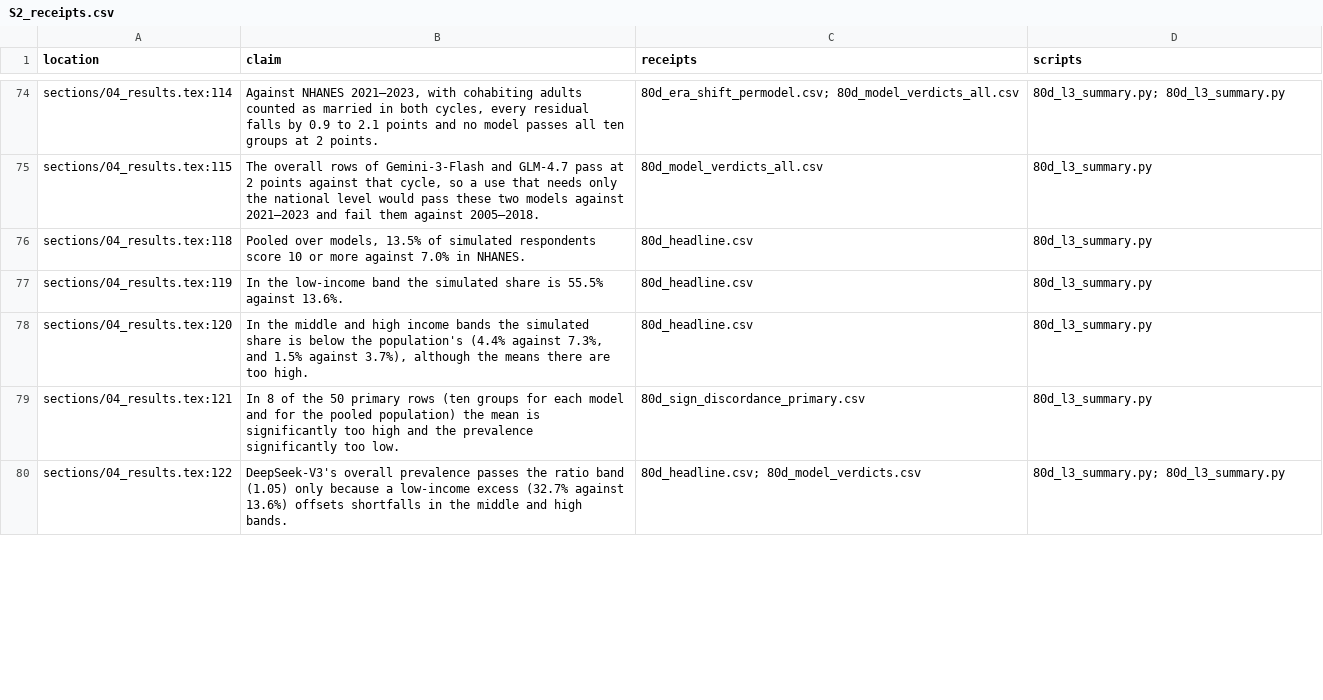
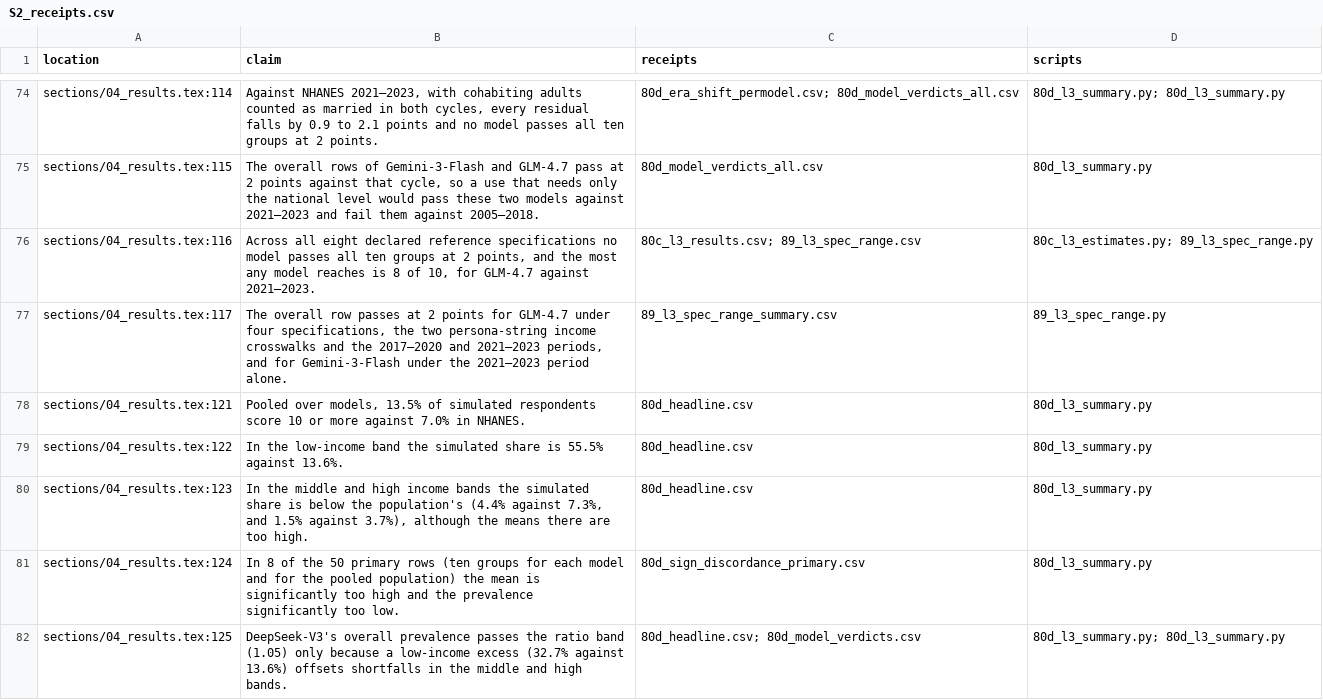
Before and after one commit to pskeough/A-Validity-Ladder-for-LLM-Simulated-Clinical-Populations, a CSV file: paper_brm/manuscript/supplement/S2_receipts.csv, drawn as a sheet; only a part is shown, gaps mark what is left out; the diff covers the shown part only.

```diff
--- a/paper_brm/manuscript/supplement/S2_receipts.csv
+++ b/paper_brm/manuscript/supplement/S2_receipts.csv
@@ -75,6 +75,8 @@ sections/04_results.tex:114,"Against NHANES 2021–2023, with cohabiting adults
 sections/04_results.tex:115,"The overall rows of Gemini-3-Flash and GLM-4.7 pass at 2 points against that cycle, so a use that needs only the national level would pass these two models against 2021–2023 and fail them against 2005–2018.",80d_model_verdicts_all.csv,80d_l3_summary.py
-sections/04_results.tex:118,"Pooled over models, 13.5% of simulated respondents score 10 or more against 7.0% in NHANES.",80d_headline.csv,80d_l3_summary.py
-sections/04_results.tex:119,In the low-income band the simulated share is 55.5% against 13.6%.,80d_headline.csv,80d_l3_summary.py
-sections/04_results.tex:120,"In the middle and high income bands the simulated share is below the population's (4.4% against 7.3%, and 1.5% against 3.7%), although the means there are too high.",80d_headline.csv,80d_l3_summary.py
-sections/04_results.tex:121,In 8 of the 50 primary rows (ten groups for each model and for the pooled population) the mean is significantly too high and the prevalence significantly too low.,80d_sign_discordance_primary.csv,80d_l3_summary.py
-sections/04_results.tex:122,DeepSeek-V3's overall prevalence passes the ratio band (1.05) only because a low-income excess (32.7% against 13.6%) offsets shortfalls in the middle and high bands.,80d_headline.csv; 80d_model_verdicts.csv,80d_l3_summary.py; 80d_l3_summary.py
+sections/04_results.tex:116,"Across all eight declared reference specifications no model passes all ten groups at 2 points, and the most any model reaches is 8 of 10, for GLM-4.7 against 2021–2023.",80c_l3_results.csv; 89_l3_spec_range.csv,80c_l3_estimates.py; 89_l3_spec_range.py
+sections/04_results.tex:117,"The overall row passes at 2 points for GLM-4.7 under four specifications, the two persona-string income crosswalks and the 2017–2020 and 2021–2023 periods, and for Gemini-3-Flash under the 2021–2023 period alone.",89_l3_spec_range_summary.csv,89_l3_spec_range.py
+sections/04_results.tex:121,"Pooled over models, 13.5% of simulated respondents score 10 or more against 7.0% in NHANES.",80d_headline.csv,80d_l3_summary.py
+sections/04_results.tex:122,In the low-income band the simulated share is 55.5% against 13.6%.,80d_headline.csv,80d_l3_summary.py
+sections/04_results.tex:123,"In the middle and high income bands the simulated share is below the population's (4.4% against 7.3%, and 1.5% against 3.7%), although the means there are too high.",80d_headline.csv,80d_l3_summary.py
+sections/04_results.tex:124,In 8 of the 50 primary rows (ten groups for each model and for the pooled population) the mean is significantly too high and the prevalence significantly too low.,80d_sign_discordance_primary.csv,80d_l3_summary.py
+sections/04_results.tex:125,DeepSeek-V3's overall prevalence passes the ratio band (1.05) only because a low-income excess (32.7% against 13.6%) offsets shortfalls in the middle and high bands.,80d_headline.csv; 80d_model_verdicts.csv,80d_l3_summary.py; 80d_l3_summary.py
```
Also changed, not shown: 16 added rows and 36 edited cells elsewhere in this file, 27 other files.
